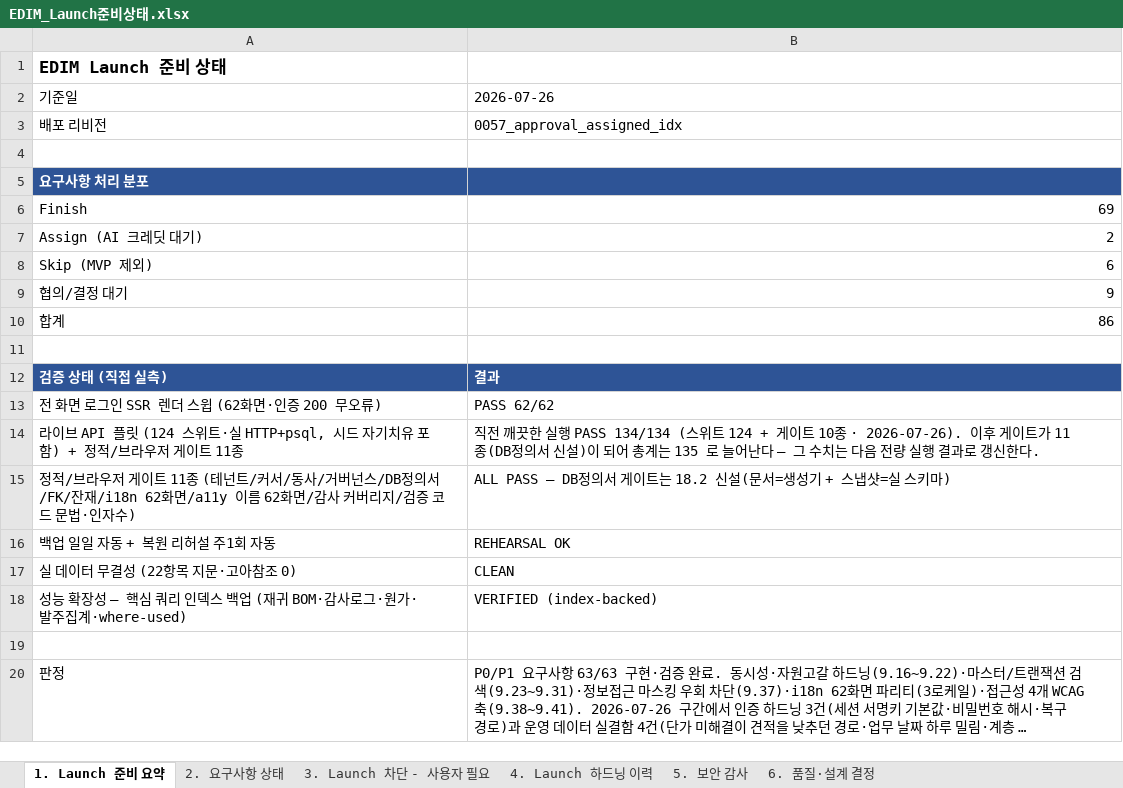
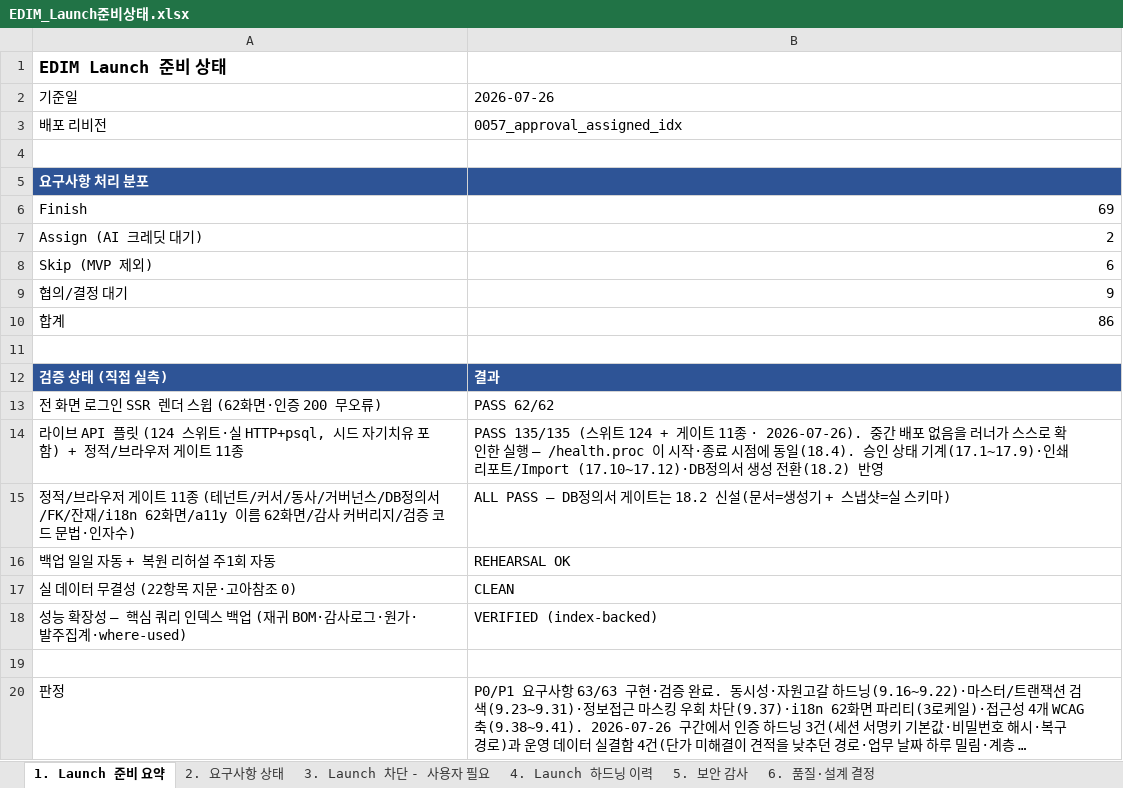
Before and after one commit to fankh/external-projects, an Excel workbook: edim-ai-blueprint/docs/EDIM_Launch준비상태.xlsx, sheet 1. Launch 준비 요약, drawn as a sheet; long unchanged cells end in …; values as stored, in another font and other column widths than the file's, no borders; the diff names each change by its address in the sheet, - before the commit and + after, or states it on an @@ line.

```diff
--- a/edim-ai-blueprint/docs/EDIM_Launch준비상태.xlsx (sheet 1. Launch 준비 요약)
+++ b/edim-ai-blueprint/docs/EDIM_Launch준비상태.xlsx (sheet 1. Launch 준비 요약)
-B14: 직전 깨끗한 실행 PASS 134/134 (스위트 124 + 게이트 10종 · 2026-07-26). 이후 게이트가 11종(DB정의서 신설)이 되어 총계는 135 로 늘어난다 — 그 수치는 다음 전량 실행 결과로 갱신한다.
+B14: PASS 135/135 (스위트 124 + 게이트 11종 · 2026-07-26). 중간 배포 없음을 러너가 스스로 확인한 실행 — /health.proc 이 시작·종료 시점에 동일(18.4). 승인 상태 기계(17.1~17.9)·인쇄리포트/Import (17.10~17.12)·DB정의서 생성 전환(18.2) 반영
```
Also changed, not shown: sheet 4. Launch 하드닝 이력, edim-ai-blueprint/docs/EDIM_위험관리대장.xlsx, 2 other files.
